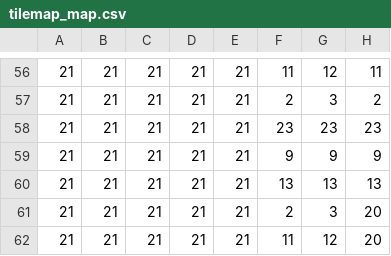
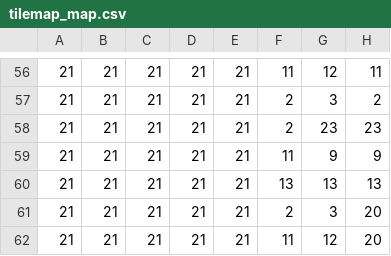
Before and after one commit to Pieman7373/DungeonCE, a CSV file: src/tilemap/tilemap_map.csv, drawn as a sheet; only a part is shown, gaps mark what is left out; the diff names each change by its address in the sheet, - before the commit and + after, or states it on an @@ line.

```diff
--- a/src/tilemap/tilemap_map.csv
+++ b/src/tilemap/tilemap_map.csv
-F58: 23
+F58: 2
-F59: 9
+F59: 11
```
Also changed, not shown: 20 other files.
